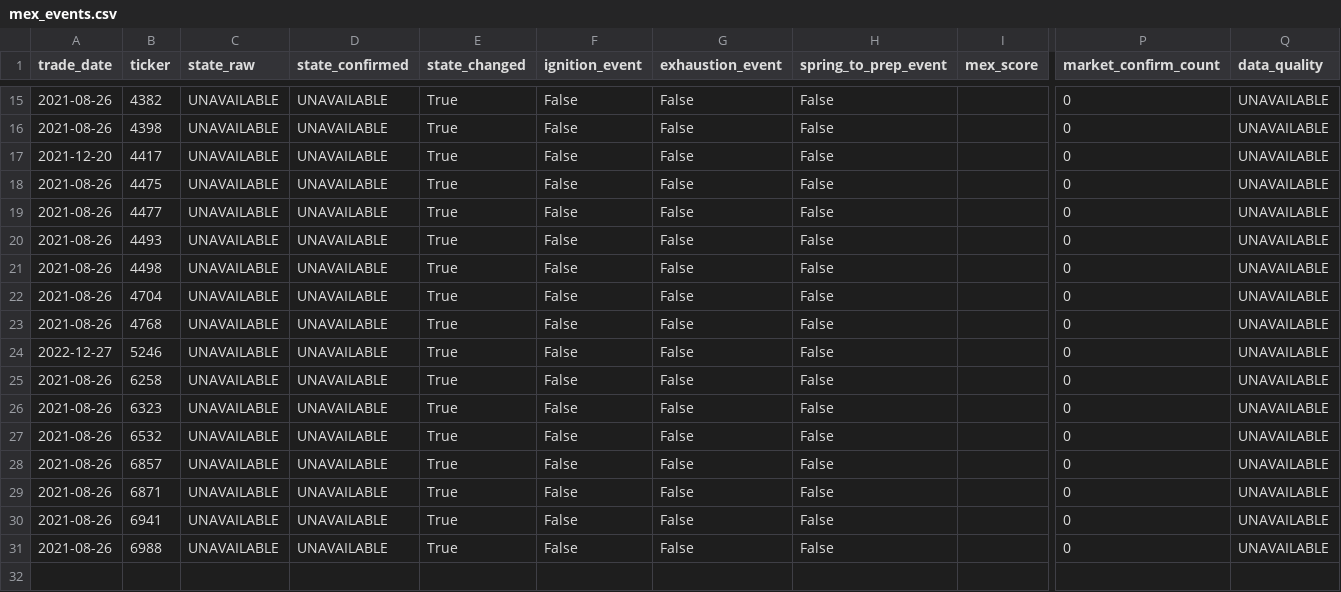
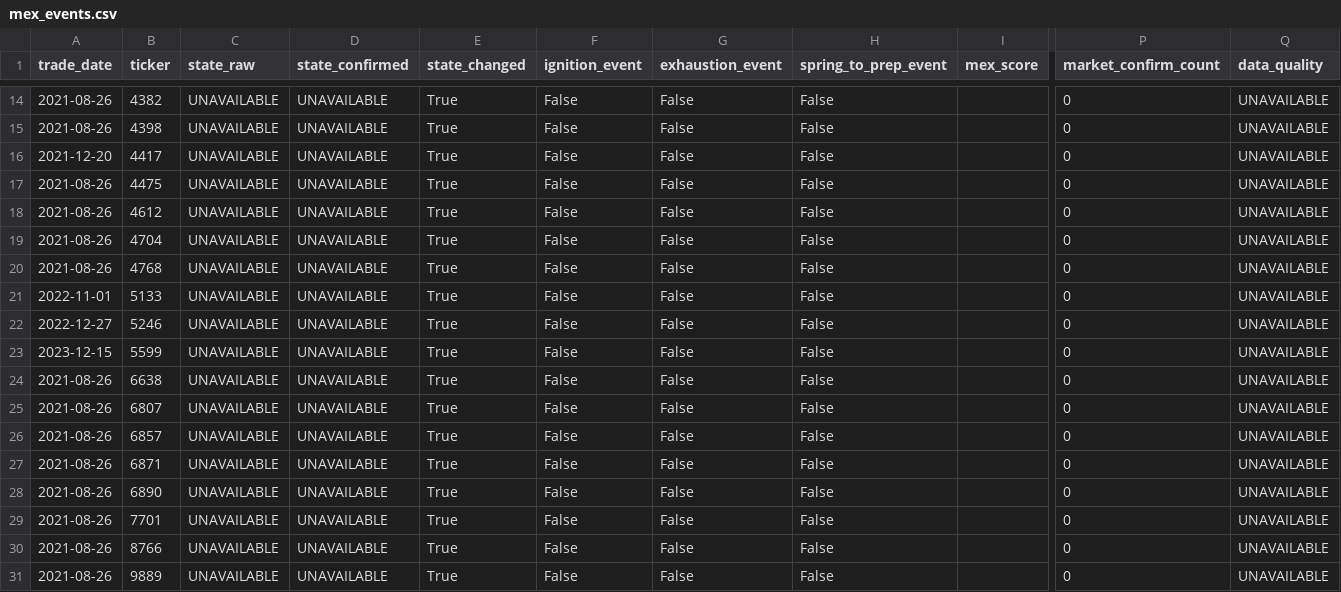
Before and after one commit to takasan-stock/stock-analyzer, a CSV file: data/multiple_expansion/mex_events.csv, drawn as a sheet; only a part is shown, gaps mark what is left out; removed rows and columns are numbered as before the commit, all else as after; rows hold the shown columns only; the diff covers the shown part only; the diff names each change by its address in the sheet, - before the commit and + after, or states it on an @@ line.

```diff
--- a/data/multiple_expansion/mex_events.csv
+++ b/data/multiple_expansion/mex_events.csv
-B18 (ticker): 4477
+B18 (ticker): 4612
-row 20: 2021-08-26 | 4493 | UNAVAILABLE | UNAVAILABLE | True | False | False | False |  | 0 | UNAVAILABLE
-row 21: 2021-08-26 | 4498 | UNAVAILABLE | UNAVAILABLE | True | False | False | False |  | 0 | UNAVAILABLE
+row 21: 2022-11-01 | 5133 | UNAVAILABLE | UNAVAILABLE | True | False | False | False |  | 0 | UNAVAILABLE
-A23 (trade_date): 2021-08-26
+A23 (trade_date): 2023-12-15
-B23 (ticker): 6258
+B23 (ticker): 5599
-B24 (ticker): 6323
+B24 (ticker): 6638
-B25 (ticker): 6532
+B25 (ticker): 6807
-B28 (ticker): 6941
+B28 (ticker): 6890
-B29 (ticker): 6988
+B29 (ticker): 7701
+row 30: 2021-08-26 | 8766 | UNAVAILABLE | UNAVAILABLE | True | False | False | False |  | 0 | UNAVAILABLE
+row 31: 2021-08-26 | 9889 | UNAVAILABLE | UNAVAILABLE | True | False | False | False |  | 0 | UNAVAILABLE
```
Also changed, not shown: 3 added rows, 4 removed rows and 1 edited cell elsewhere in this file, data/multiple_expansion/me_screener_candidates.csv, data/multiple_expansion/me_screener_change_history.csv, 8 other files.
